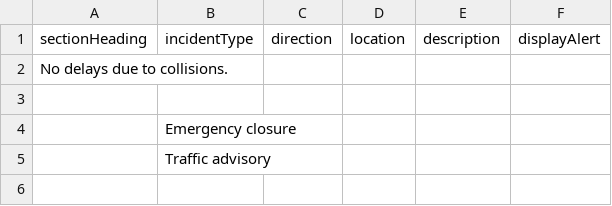
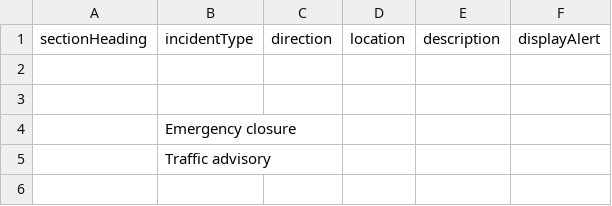
Before and after one commit to dmf572/traffic-data, a CSV file: traffic-incidents.csv, drawn as a sheet; only a part is shown.

Commit message:
Updated traffic-incidents.csv

```diff
--- a/traffic-incidents.csv
+++ b/traffic-incidents.csv
@@ -1,3 +1,3 @@
 sectionHeading,incidentType,direction,location,description,displayAlert
-No delays due to collisions.,,,,,
+,,,,,
 ,,,,,
```
